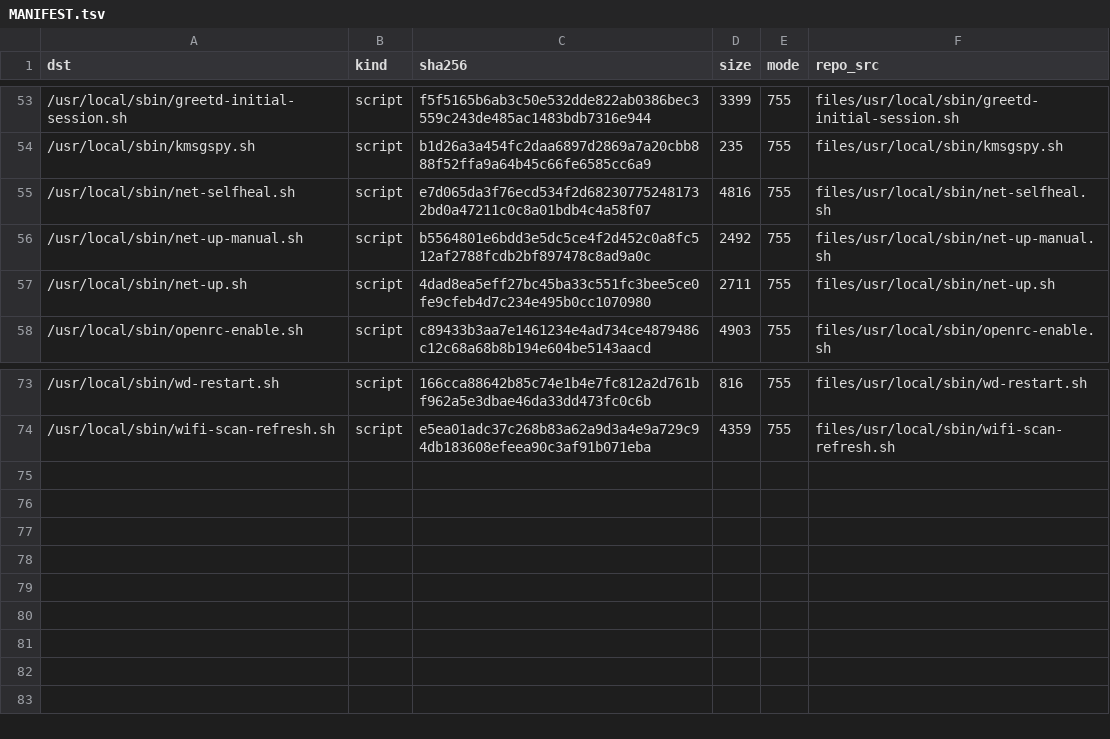
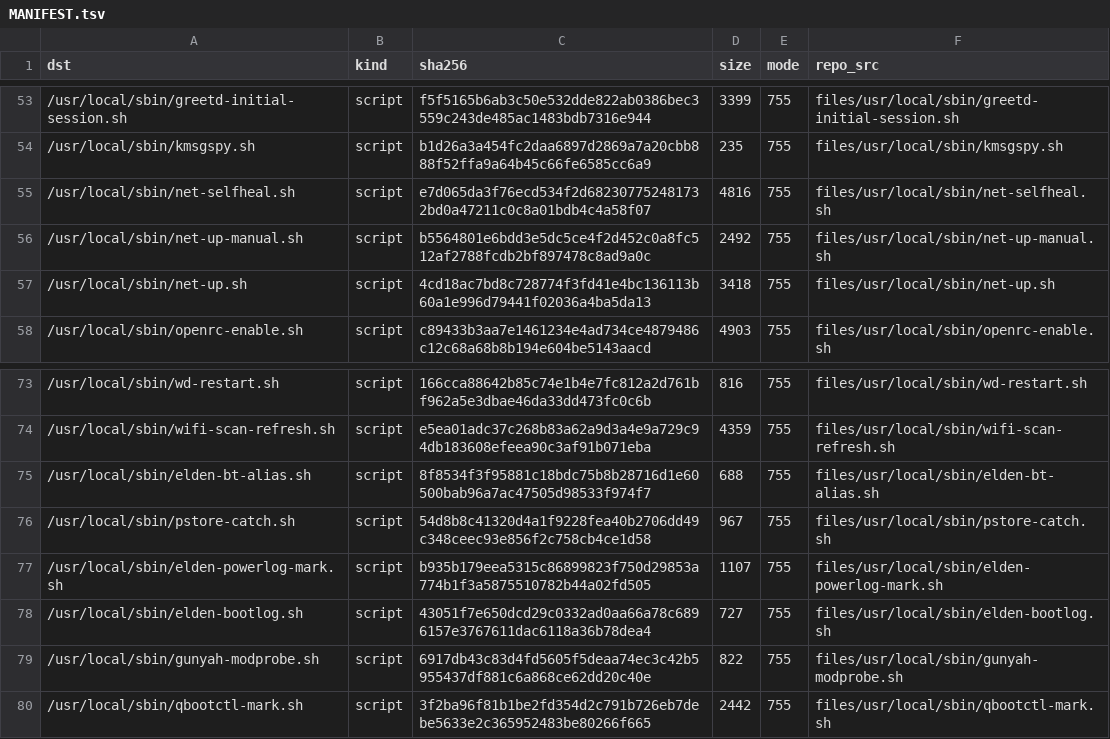
Before and after one commit to xiaquwan1001/lenovo-legion-y700-gen4-tb322fc-elden-linux, a TSV file: packaging/elden-userland/MANIFEST.tsv, drawn as a sheet; only a part is shown, gaps mark what is left out.

```diff
--- a/packaging/elden-userland/MANIFEST.tsv
+++ b/packaging/elden-userland/MANIFEST.tsv
@@ -56,3 +56,3 @@ dst	kind	sha256	size	mode	repo_src
 /usr/local/sbin/net-up-manual.sh	script	b5564801e6bdd3e5dc5ce4f2d452c0a8fc512af2788fcdb2bf897478c8ad9a0c	2492	755	files/usr/local/sbin/net-up-manual.sh
-/usr/local/sbin/net-up.sh	script	4dad8ea5eff27bc45ba33c551fc3bee5ce0fe9cfeb4d7c234e495b0cc1070980	2711	755	files/usr/local/sbin/net-up.sh
+/usr/local/sbin/net-up.sh	script	4cd18ac7bd8c728774f3fd41e4bc136113b60a1e996d79441f02036a4ba5da13	3418	755	files/usr/local/sbin/net-up.sh
 /usr/local/sbin/openrc-enable.sh	script	c89433b3aa7e1461234e4ad734ce4879486c12c68a68b8b194e604be5143aacd	4903	755	files/usr/local/sbin/openrc-enable.sh
@@ -74 +74,7 @@ dst	kind	sha256	size	mode	repo_src
 /usr/local/sbin/wifi-scan-refresh.sh	script	e5ea01adc37c268b83a62a9d3a4e9a729c94db183608efeea90c3af91b071eba	4359	755	files/usr/local/sbin/wifi-scan-refresh.sh
+/usr/local/sbin/elden-bt-alias.sh	script	8f8534f3f95881c18bdc75b8b28716d1e60500bab96a7ac47505d98533f974f7	688	755	files/usr/local/sbin/elden-bt-alias.sh
+/usr/local/sbin/pstore-catch.sh	script	54d8b8c41320d4a1f9228fea40b2706dd49c348ceec93e856f2c758cb4ce1d58	967	755	files/usr/local/sbin/pstore-catch.sh
+/usr/local/sbin/elden-powerlog-mark.sh	script	b935b179eea5315c86899823f750d29853a774b1f3a5875510782b44a02fd505	1107	755	files/usr/local/sbin/elden-powerlog-mark.sh
+/usr/local/sbin/elden-bootlog.sh	script	43051f7e650dcd29c0332ad0aa66a78c6896157e3767611dac6118a36b78dea4	727	755	files/usr/local/sbin/elden-bootlog.sh
+/usr/local/sbin/gunyah-modprobe.sh	script	6917db43c83d4fd5605f5deaa74ec3c42b5955437df881c6a868ce62dd20c40e	822	755	files/usr/local/sbin/gunyah-modprobe.sh
+/usr/local/sbin/qbootctl-mark.sh	script	3f2ba96f81b1be2fd354d2c791b726eb7debe5633e2c365952483be80266f665	2442	755	files/usr/local/sbin/qbootctl-mark.sh
```
Also changed, not shown: packaging/elden-userland/services.tsv, versions/vk-kernel-identity.tsv, 19 other files.
